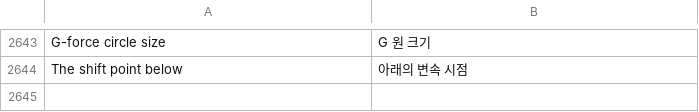
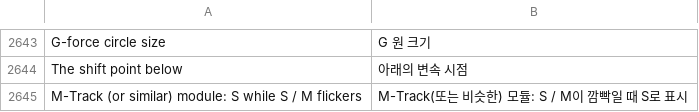
Before and after one commit to akakingj/myapp-id7, a TSV file: kit/runtime/locales/ko.tsv, drawn as a sheet; only a part is shown, gaps mark what is left out; the diff names each change by its address in the sheet, - before the commit and + after, or states it on an @@ line.

```diff
--- a/kit/runtime/locales/ko.tsv
+++ b/kit/runtime/locales/ko.tsv
+row 2645: M-Track (or similar) module: S while S / M flickers | M-Track(또는 비슷한) 모듈: S / M이 깜빡일 때 S로 표시
```
Also changed, not shown: 19 other files.
